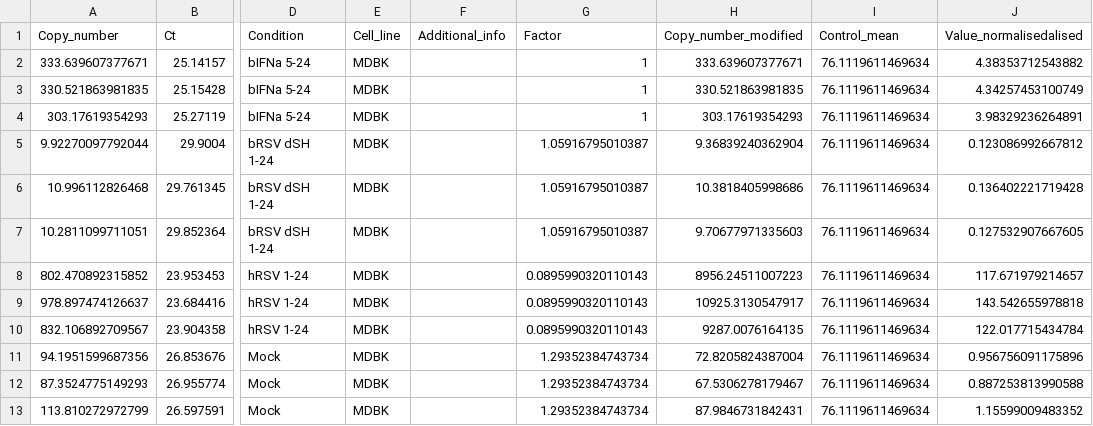
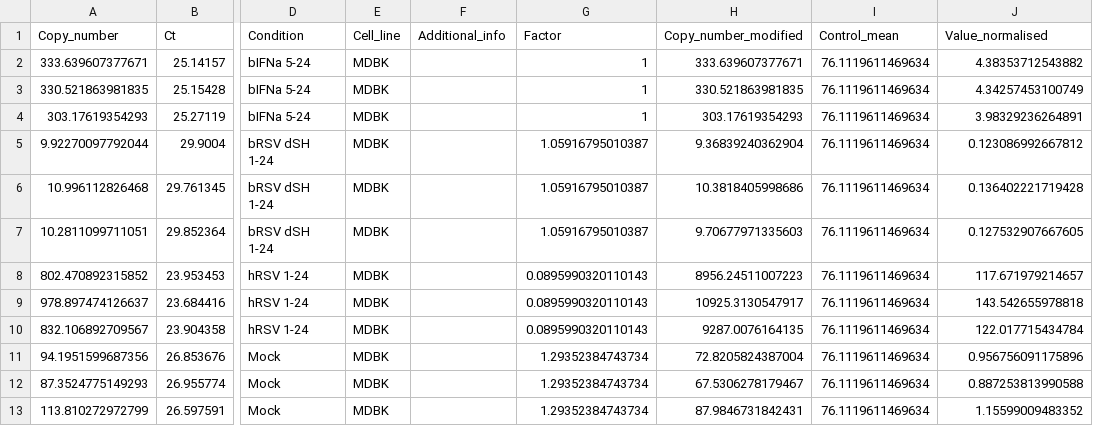
Before and after one commit to MisokralPanovic/qPCR-Analysis-Template, a CSV file: Adjusted-Data/Analysed_bIFIT1.csv, drawn as a sheet; only a part is shown, gaps mark what is left out; the diff names each change by its address in the sheet, - before the commit and + after, or states it on an @@ line.

```diff
--- a/Adjusted-Data/Analysed_bIFIT1.csv
+++ b/Adjusted-Data/Analysed_bIFIT1.csv
-J1: Value_normalisedalised
+J1: Value_normalised
```
Also changed, not shown: 12 other files.
